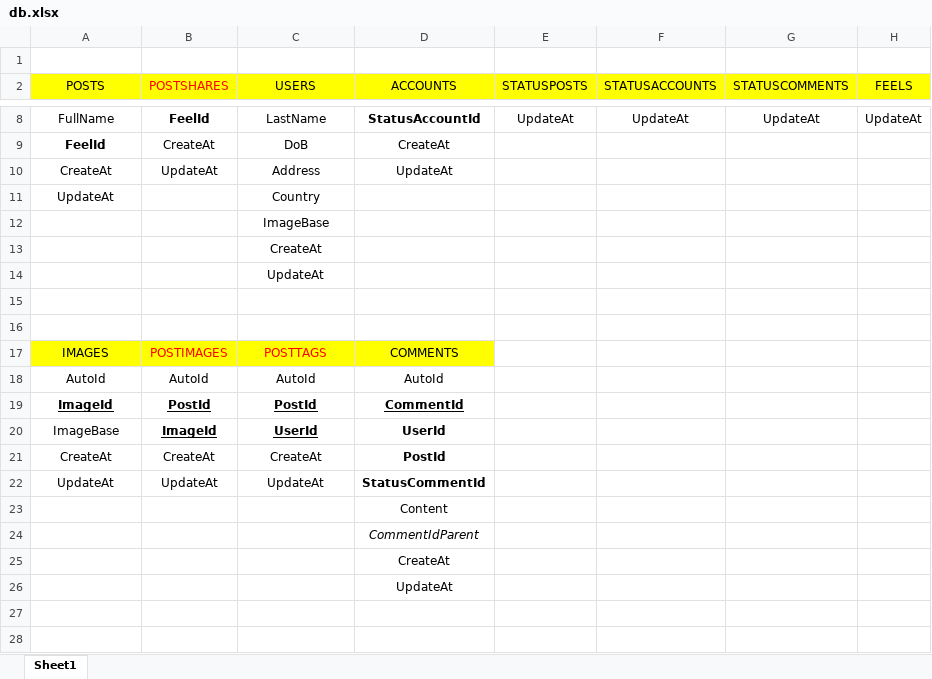
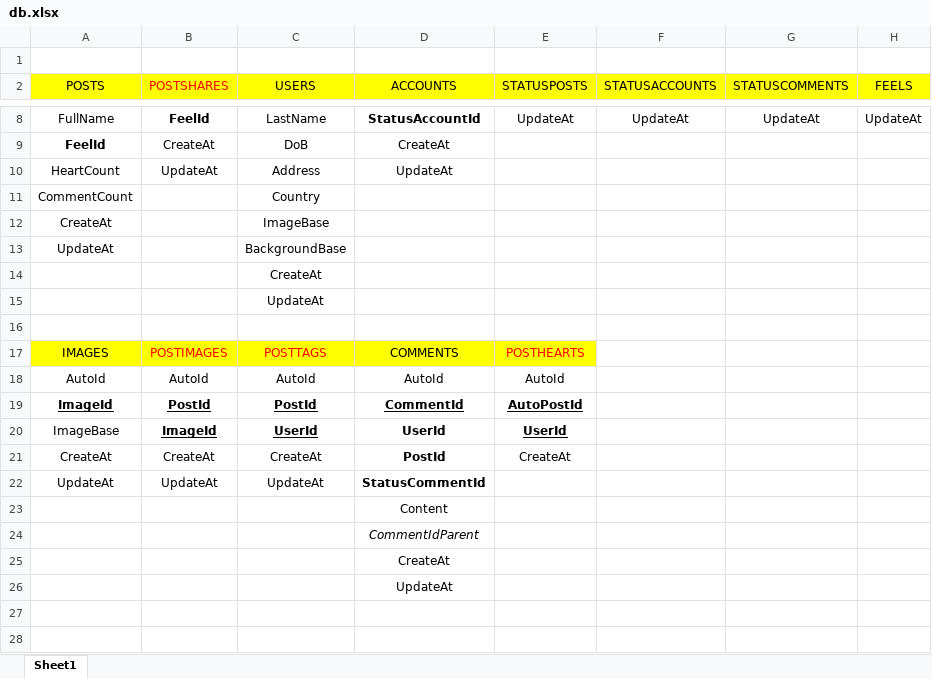
Before and after one commit to huynhquangvinh01121999/Server_LifeFace-Social, an Excel workbook: documents/db.xlsx, sheet Sheet1, drawn as a sheet; only a part is shown, gaps mark what is left out; values as stored, in another font and other column widths than the file's, no borders; removed rows and columns are numbered as before the commit, all else as after; the diff names each change by its address in the sheet, - before the commit and + after, or states it on an @@ line.

```diff
--- a/documents/db.xlsx (sheet Sheet1)
+++ b/documents/db.xlsx (sheet Sheet1)
-A10 (POSTS): CreateAt
+A10 (POSTS): HeartCount
+row 11: CommentCount |  | Country
+row 12: CreateAt |  | ImageBase
-C13 (USERS): Country
+C13 (USERS): BackgroundBase
-row 12:  |  | ImageBase
-row 16: (empty)
-E17 (STATUSPOSTS): (empty)
+E17 (STATUSPOSTS): POSTHEARTS
-E17 fill: none
+E17 fill: #FFFF00
-E18 (STATUSPOSTS): (empty)
+E18 (STATUSPOSTS): AutoId
-E19 (STATUSPOSTS): (empty)
+E19 (STATUSPOSTS): AutoPostId
-E20 (STATUSPOSTS): (empty)
+E20 (STATUSPOSTS): UserId
-E21 (STATUSPOSTS): (empty)
+E21 (STATUSPOSTS): CreateAt
```
Also changed, not shown: 14 other files.
